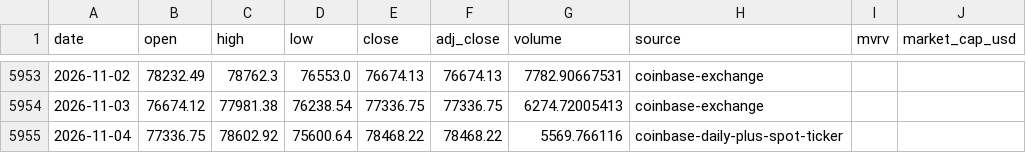
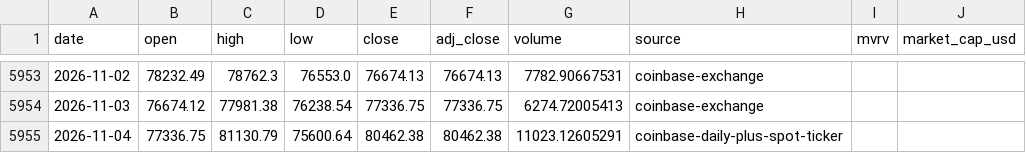
Before and after one commit to leescottd-crypto/Multi-Asset-Cycle-Dashboard, a CSV file: data/raw/btc.csv, drawn as a sheet; only a part is shown, gaps mark what is left out; the diff names each change by its address in the sheet, - before the commit and + after, or states it on an @@ line.

```diff
--- a/data/raw/btc.csv
+++ b/data/raw/btc.csv
-C5955 (high): 78602.92
+C5955 (high): 81130.79
-E5955 (close): 78468.22
+E5955 (close): 80462.38
-F5955 (adj_close): 78468.22
+F5955 (adj_close): 80462.38
-G5955 (volume): 5569.766116
+G5955 (volume): 11023.12605291
```
Also changed, not shown: data/raw/gold.csv, data/raw/mags.csv, 55 other files.
